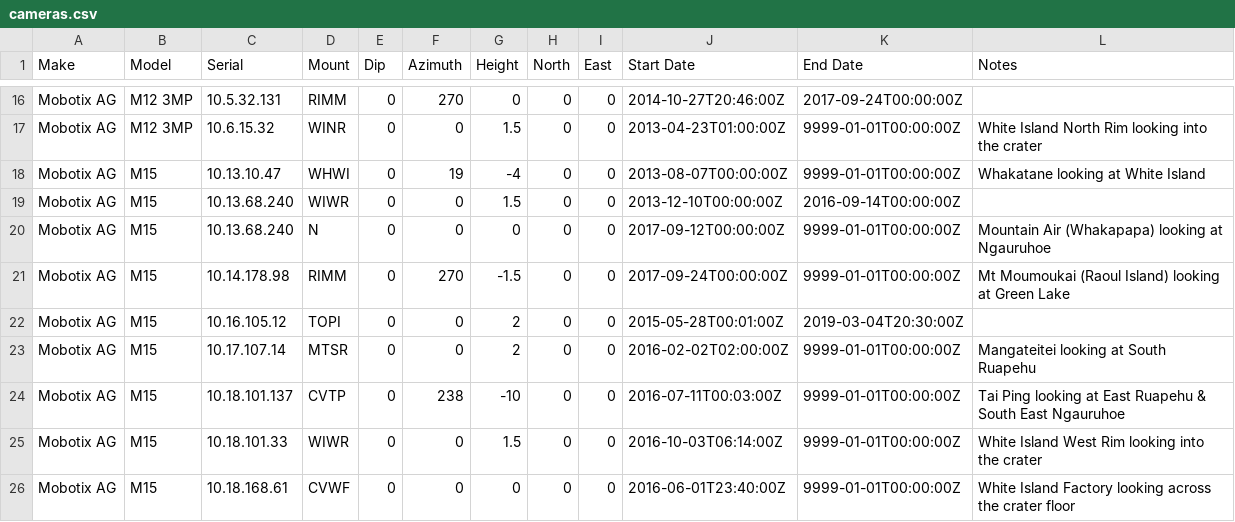
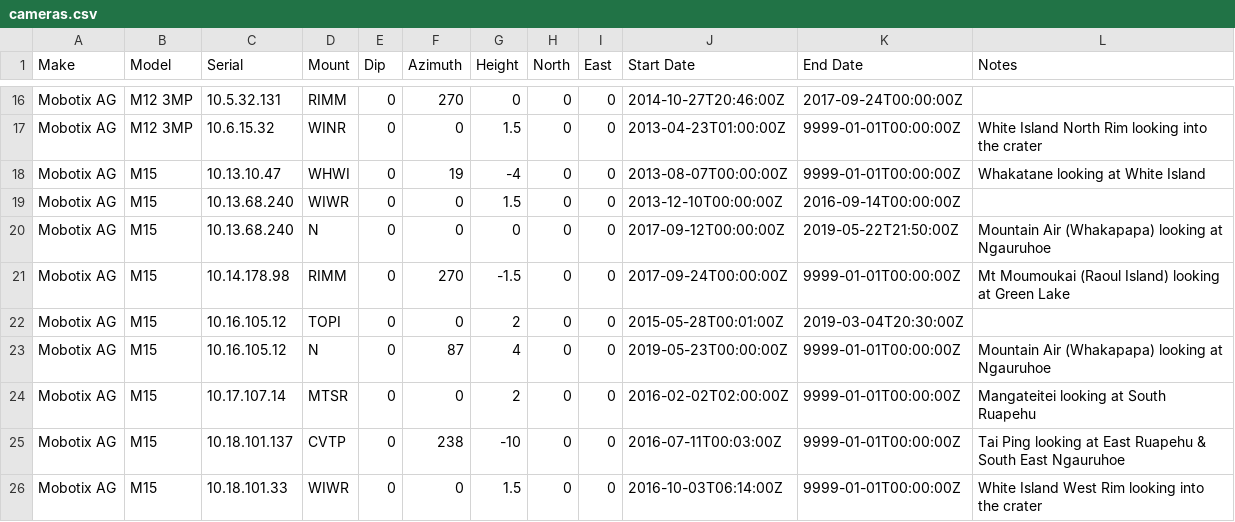
Before and after one commit to GeoNet/delta, a CSV file: install/cameras.csv, drawn as a sheet; only a part is shown, gaps mark what is left out; the shorter side is filled out with more unchanged rows.

Commit message:
Update cameras.csv for CVMA mount N
close Mountain air 10.13.68.240 & open 10.16.105.12, with changes in azimuth and height

```diff
--- a/install/cameras.csv
+++ b/install/cameras.csv
@@ -19,5 +19,6 @@ Mobotix AG,M15,10.13.10.47,WHWI,0,19,-4,0,0,2013-08-07T00:00:00Z,9999-01-01T00:0
 Mobotix AG,M15,10.13.68.240,WIWR,0,0,1.5,0,0,2013-12-10T00:00:00Z,2016-09-14T00:00:00Z,
-Mobotix AG,M15,10.13.68.240,N,0,0,0,0,0,2017-09-12T00:00:00Z,9999-01-01T00:00:00Z,Mountain Air (Whakapapa) looking at Ngauruhoe
+Mobotix AG,M15,10.13.68.240,N,0,0,0,0,0,2017-09-12T00:00:00Z,2019-05-22T21:50:00Z,Mountain Air (Whakapapa) looking at Ngauruhoe
 Mobotix AG,M15,10.14.178.98,RIMM,0,270,-1.5,0,0,2017-09-24T00:00:00Z,9999-01-01T00:00:00Z,Mt Moumoukai (Raoul Island) looking at Green Lake
 Mobotix AG,M15,10.16.105.12,TOPI,0,0,2,0,0,2015-05-28T00:01:00Z,2019-03-04T20:30:00Z,
+Mobotix AG,M15,10.16.105.12,N,0,87,4,0,0,2019-05-23T00:00:00Z,9999-01-01T00:00:00Z,Mountain Air (Whakapapa) looking at Ngauruhoe
 Mobotix AG,M15,10.17.107.14,MTSR,0,0,2,0,0,2016-02-02T02:00:00Z,9999-01-01T00:00:00Z,Mangateitei looking at South Ruapehu
```
